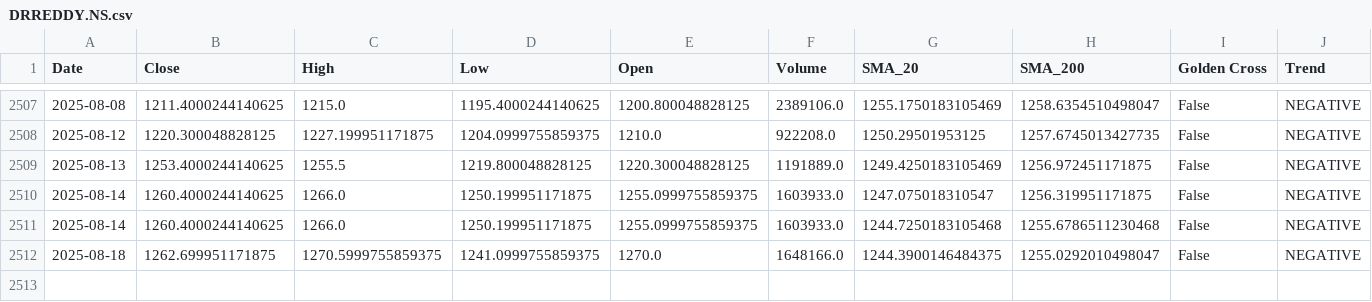
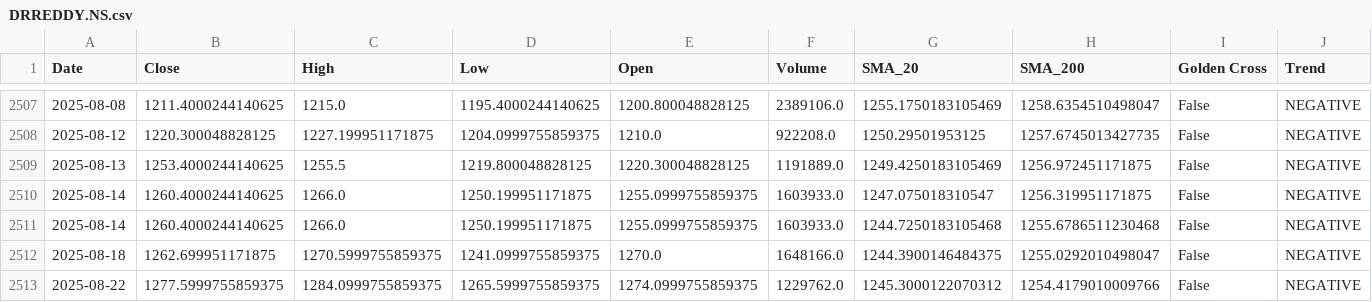
Before and after one commit to sohamdeshpande/nifty-analysis, a CSV file: data/DRREDDY.NS.csv, drawn as a sheet; only a part is shown, gaps mark what is left out; rows hold the shown columns only; the diff names each change by its address in the sheet, - before the commit and + after, or states it on an @@ line.

```diff
--- a/data/DRREDDY.NS.csv
+++ b/data/DRREDDY.NS.csv
+row 2513: 2025-08-22 | 1277.5999755859375 | 1284.0999755859375 | 1265.5999755859375 | 1274.0999755859375 | 1229762.0 | 1245.3000122070312 | 1254.4179010009766 | False | NEGATIVE
```
Also changed, not shown: data/BEL.NS.csv, data/BPCL.NS.csv, 47 other files.
